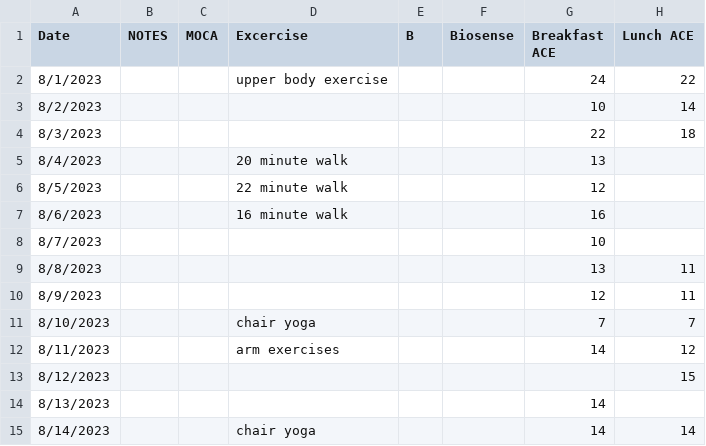
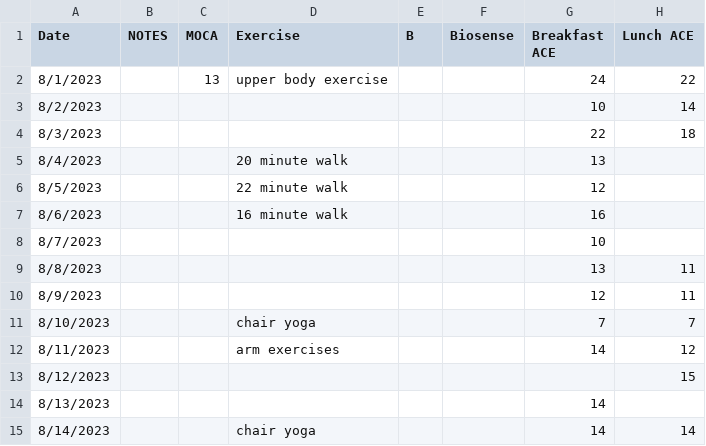
Before and after one commit to afw13/4yearsrecoding, a CSV file: 14day_sample.csv, drawn as a sheet; only a part is shown; the diff names each change by its address in the sheet, - before the commit and + after, or states it on an @@ line.

Commit message:
import data updates

```diff
--- a/14day_sample.csv
+++ b/14day_sample.csv
-D1: Excercise
+D1: Exercise
-C2 (MOCA): (empty)
+C2 (MOCA): 13
```
Also changed, not shown: 5 other files.
